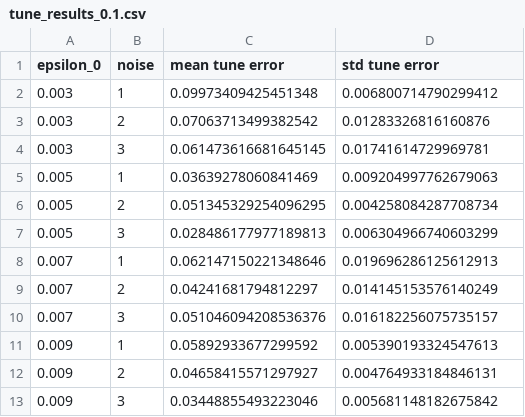
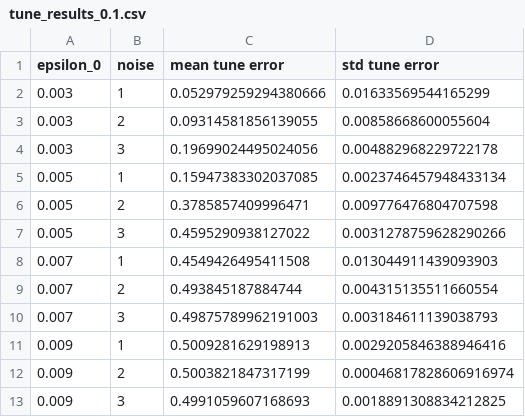
Before and after one commit to giusevtr/fem, a CSV file: Results/tune_results_0.1.csv, drawn as a sheet.

Commit message:
tune fem

```diff
--- a/Results/tune_results_0.1.csv
+++ b/Results/tune_results_0.1.csv
@@ -1,13 +1,13 @@
 epsilon_0,noise,mean tune error,std tune error
-0.003,1,0.09973409425451348,0.006800714790299412
-0.003,2,0.07063713499382542,0.01283326816160876
-0.003,3,0.061473616681645145,0.01741614729969781
-0.005,1,0.03639278060841469,0.009204997762679063
-0.005,2,0.051345329254096295,0.004258084287708734
-0.005,3,0.028486177977189813,0.006304966740603299
-0.007,1,0.062147150221348646,0.019696286125612913
-0.007,2,0.04241681794812297,0.014145153576140249
-0.007,3,0.051046094208536376,0.016182256075735157
-0.009,1,0.05892933677299592,0.005390193324547613
-0.009,2,0.04658415571297927,0.004764933184846131
-0.009,3,0.03448855493223046,0.005681148182675842
+0.003,1,0.052979259294380666,0.01633569544165299
+0.003,2,0.09314581856139055,0.00858668600055604
+0.003,3,0.19699024495024056,0.004882968229722178
+0.005,1,0.15947383302037085,0.0023746457948433134
+0.005,2,0.3785857409996471,0.009776476804707598
+0.005,3,0.4595290938127022,0.0031278759628290266
+0.007,1,0.4549426495411508,0.013044911439093903
+0.007,2,0.493845187884744,0.004315135511660554
+0.007,3,0.49875789962191003,0.003184611139038793
+0.009,1,0.5009281629198913,0.0029205846388946416
+0.009,2,0.5003821847317199,0.00046817828606916974
+0.009,3,0.4991059607168693,0.0018891308834212825
```
Also changed, not shown: 10 other files.
